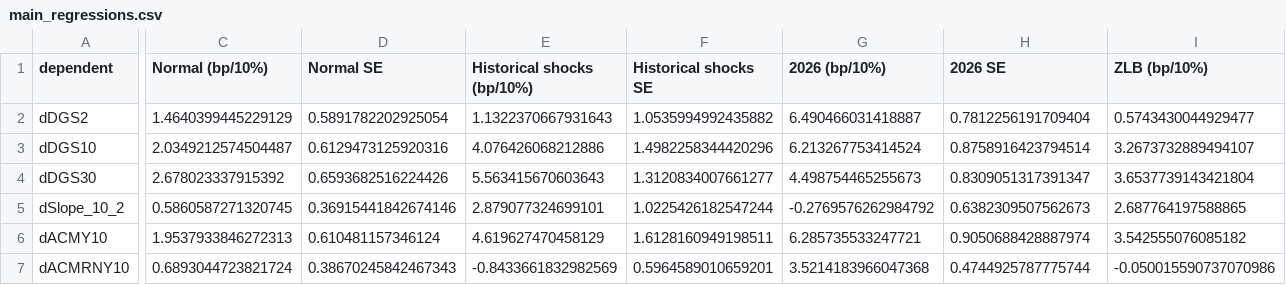
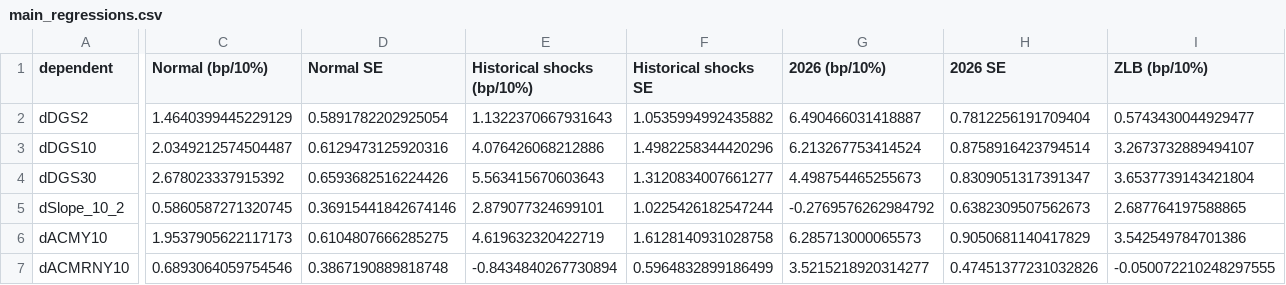
Before and after one commit to kevinkan2004-crypto/oil-shock-treasury-repricing, a CSV file: results/main/main_regressions.csv, drawn as a sheet; only a part is shown, gaps mark what is left out; the diff covers the shown part only; the diff names each change by its address in the sheet, - before the commit and + after, or states it on an @@ line.

```diff
--- a/results/main/main_regressions.csv
+++ b/results/main/main_regressions.csv
-C6 (Normal (bp/10%)): 1.9537933846272313
+C6 (Normal (bp/10%)): 1.9537905622117173
-D6 (Normal SE): 0.610481157346124
+D6 (Normal SE): 0.6104807666285275
-E6 (Historical shocks (bp/10%)): 4.619627470458129
+E6 (Historical shocks (bp/10%)): 4.619632320422719
-F6 (Historical shocks SE): 1.6128160949198511
+F6 (Historical shocks SE): 1.6128140931028758
-G6 (2026 (bp/10%)): 6.285735533247721
+G6 (2026 (bp/10%)): 6.285713000065573
-H6 (2026 SE): 0.9050688428887974
+H6 (2026 SE): 0.9050681140417829
-I6 (ZLB (bp/10%)): 3.542555076085182
+I6 (ZLB (bp/10%)): 3.542549784701386
-C7 (Normal (bp/10%)): 0.6893044723821724
+C7 (Normal (bp/10%)): 0.6893064059754546
-D7 (Normal SE): 0.38670245842467343
+D7 (Normal SE): 0.3867190889818748
-E7 (Historical shocks (bp/10%)): -0.8433661832982569
+E7 (Historical shocks (bp/10%)): -0.8434840267730894
-F7 (Historical shocks SE): 0.5964589010659201
+F7 (Historical shocks SE): 0.5964832899186499
-G7 (2026 (bp/10%)): 3.5214183966047368
+G7 (2026 (bp/10%)): 3.5215218920314277
-H7 (2026 SE): 0.4744925787775744
+H7 (2026 SE): 0.47451377231032826
-I7 (ZLB (bp/10%)): -0.050015590737070986
+I7 (ZLB (bp/10%)): -0.050072210248297555
```
Also changed, not shown: 28 edited cells elsewhere in this file, results/main/robust_regime_breakdate.csv, results/main/rolling_betas.csv, 12 other files.
